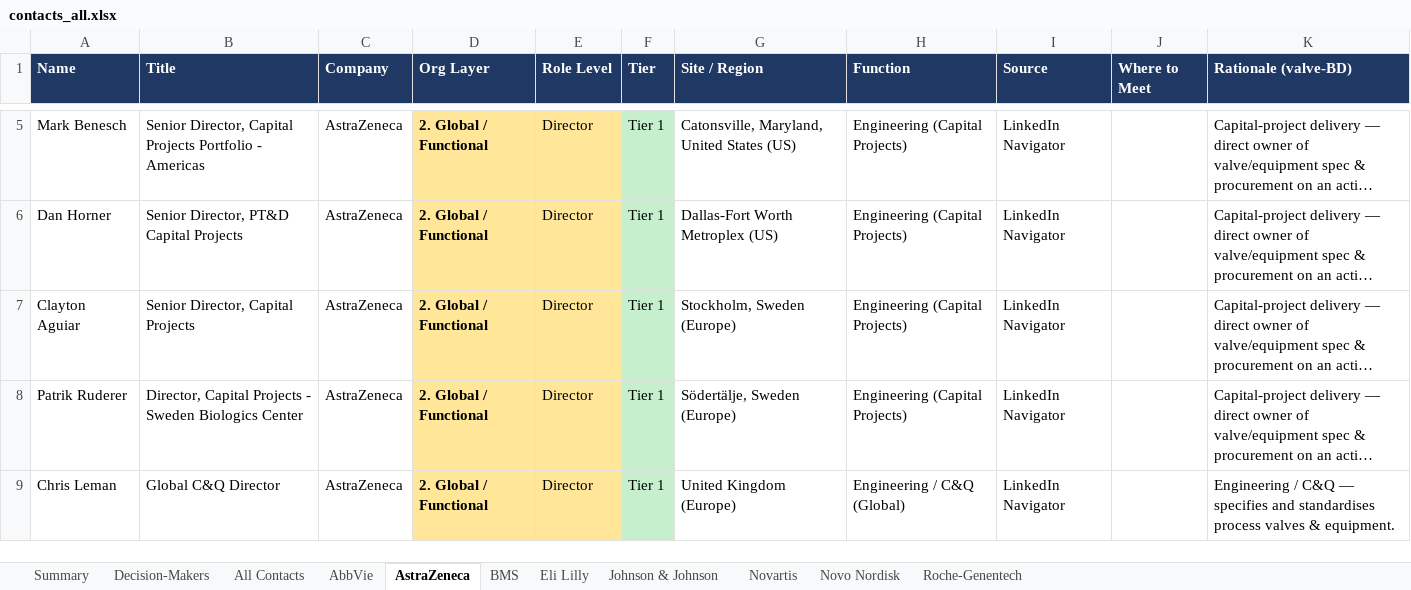
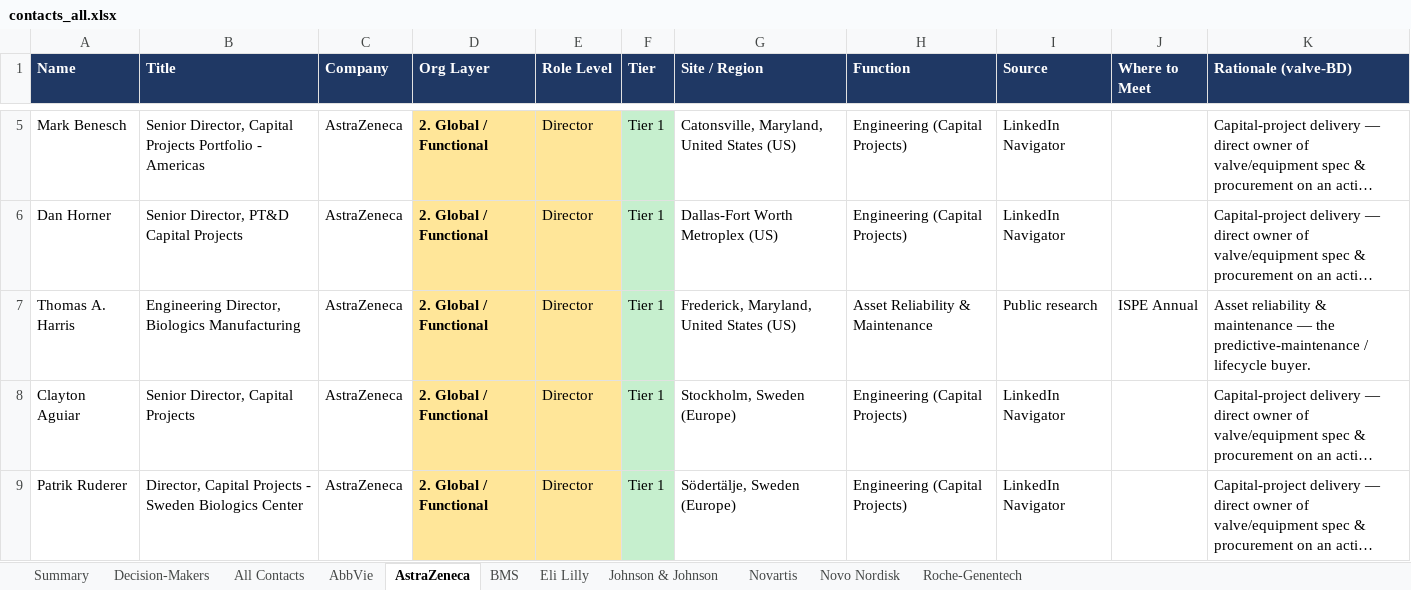
Before and after one commit to milescapper1-oss/claude-code, an Excel workbook: networkmap/data/contacts_all.xlsx, sheet AstraZeneca, drawn as a sheet; only a part is shown, gaps mark what is left out; the shorter side is filled out with more unchanged rows; long unchanged cells end in …; values as stored, in another font and other column widths than the file's, no borders; the diff names each change by its address in the sheet, - before the commit and + after, or states it on an @@ line.

```diff
--- a/networkmap/data/contacts_all.xlsx (sheet AstraZeneca)
+++ b/networkmap/data/contacts_all.xlsx (sheet AstraZeneca)
+row 7: Thomas A. Harris | Engineering Director, Biologics Manufacturing | AstraZeneca | 2. Global / Functional | Director | Tier 1 | Frederick, Maryland, United States (US) | Asset Reliability & Maintenance | Public research | ISPE Annual | Asset reliability & maintenance — the predictive-maintenance / lifecycle buyer.
```
Also changed, not shown: sheet All Contacts, sheet Decision-Makers, sheet Johnson & Johnson, sheet Novo Nordisk, sheet Summary, 3 other files.
